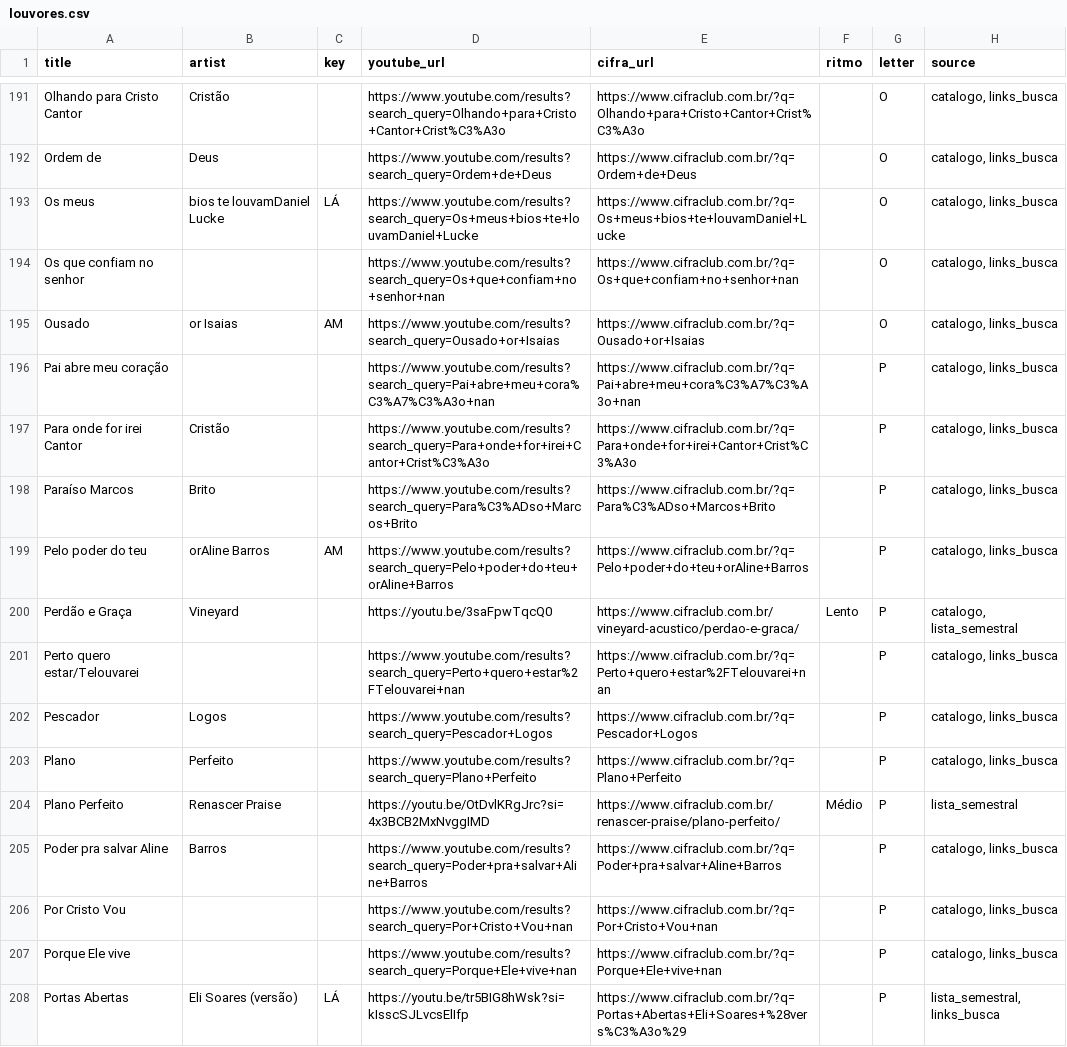
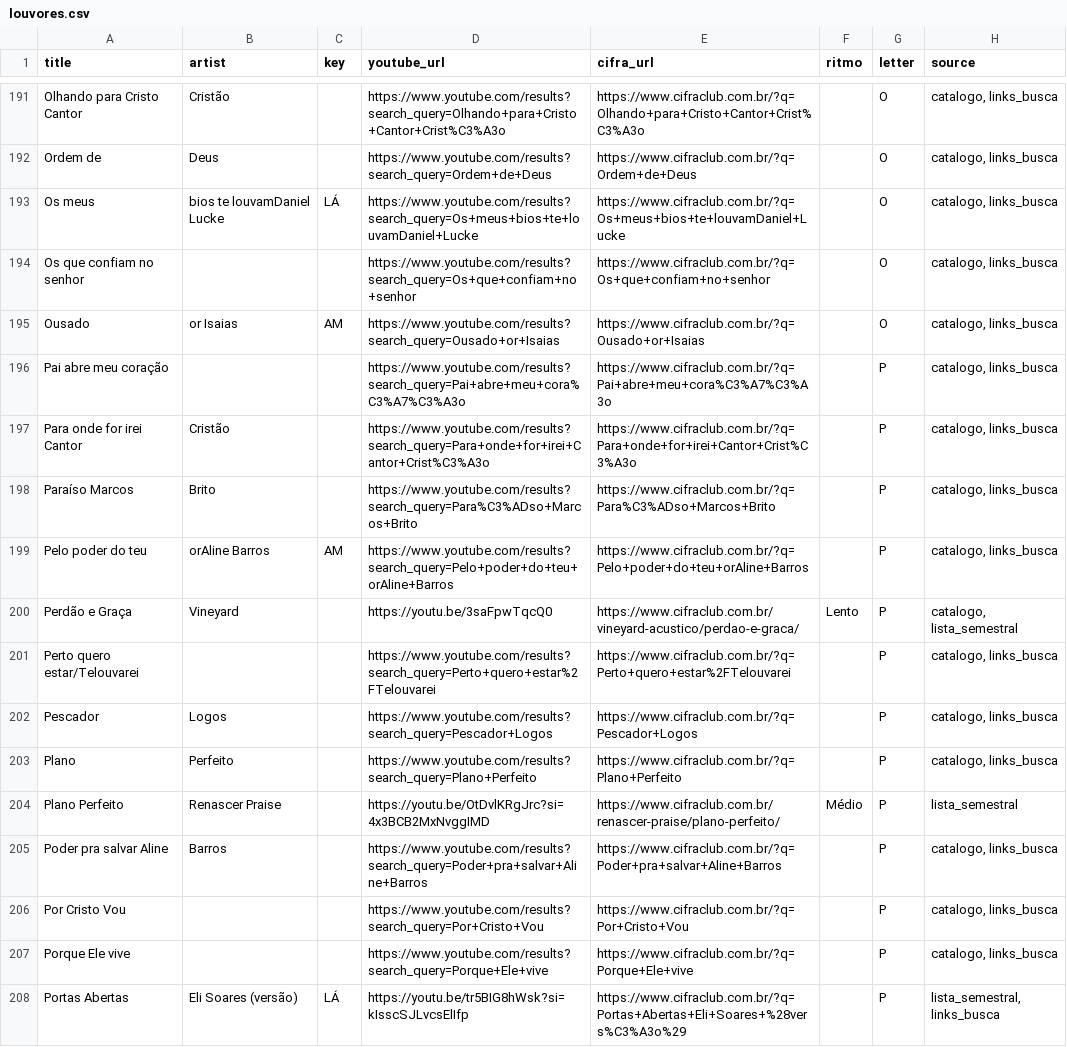
Before and after one commit to wsdataanalyst/Grupo-de-Louvor---IBBJ, a CSV file: data/louvores.csv, drawn as a sheet; only a part is shown, gaps mark what is left out; the diff covers the shown part only.

```diff
--- a/data/louvores.csv
+++ b/data/louvores.csv
@@ -193,5 +193,5 @@ Ordem de,Deus,,https://www.youtube.com/results?search_query=Ordem+de+Deus,https:
 Os meus,bios te louvamDaniel Lucke,LÁ,https://www.youtube.com/results?search_query=Os+meus+bios+te+louvamDaniel+Lucke,https://www.cifraclub.com.br/?q=Os+meus+bios+te+louvamDaniel+Lucke,,O,"catalogo, links_busca"
-Os que confiam no senhor,,,https://www.youtube.com/results?search_query=Os+que+confiam+no+senhor+nan,https://www.cifraclub.com.br/?q=Os+que+confiam+no+senhor+nan,,O,"catalogo, links_busca"
+Os que confiam no senhor,,,https://www.youtube.com/results?search_query=Os+que+confiam+no+senhor,https://www.cifraclub.com.br/?q=Os+que+confiam+no+senhor,,O,"catalogo, links_busca"
 Ousado,or Isaias,AM,https://www.youtube.com/results?search_query=Ousado+or+Isaias,https://www.cifraclub.com.br/?q=Ousado+or+Isaias,,O,"catalogo, links_busca"
-Pai abre meu coração,,,https://www.youtube.com/results?search_query=Pai+abre+meu+cora%C3%A7%C3%A3o+nan,https://www.cifraclub.com.br/?q=Pai+abre+meu+cora%C3%A7%C3%A3o+nan,,P,"catalogo, links_busca"
+Pai abre meu coração,,,https://www.youtube.com/results?search_query=Pai+abre+meu+cora%C3%A7%C3%A3o,https://www.cifraclub.com.br/?q=Pai+abre+meu+cora%C3%A7%C3%A3o,,P,"catalogo, links_busca"
 Para onde for irei Cantor,Cristão,,https://www.youtube.com/results?search_query=Para+onde+for+irei+Cantor+Crist%C3%A3o,https://www.cifraclub.com.br/?q=Para+onde+for+irei+Cantor+Crist%C3%A3o,,P,"catalogo, links_busca"
@@ -200,3 +200,3 @@ Pelo poder do teu,orAline Barros,AM,https://www.youtube.com/results?search_query
 Perdão e Graça,Vineyard,,https://youtu.be/3saFpwTqcQ0,https://www.cifraclub.com.br/vineyard-acustico/perdao-e-graca/,Lento,P,"catalogo, lista_semestral"
-Perto quero estar/Telouvarei,,,https://www.youtube.com/results?search_query=Perto+quero+estar%2FTelouvarei+nan,https://www.cifraclub.com.br/?q=Perto+quero+estar%2FTelouvarei+nan,,P,"catalogo, links_busca"
+Perto quero estar/Telouvarei,,,https://www.youtube.com/results?search_query=Perto+quero+estar%2FTelouvarei,https://www.cifraclub.com.br/?q=Perto+quero+estar%2FTelouvarei,,P,"catalogo, links_busca"
 Pescador,Logos,,https://www.youtube.com/results?search_query=Pescador+Logos,https://www.cifraclub.com.br/?q=Pescador+Logos,,P,"catalogo, links_busca"
@@ -205,4 +205,4 @@ Plano Perfeito,Renascer Praise,,https://youtu.be/OtDvlKRgJrc?si=4x3BCB2MxNvggIMD
 Poder pra salvar Aline,Barros,,https://www.youtube.com/results?search_query=Poder+pra+salvar+Aline+Barros,https://www.cifraclub.com.br/?q=Poder+pra+salvar+Aline+Barros,,P,"catalogo, links_busca"
-Por Cristo Vou,,,https://www.youtube.com/results?search_query=Por+Cristo+Vou+nan,https://www.cifraclub.com.br/?q=Por+Cristo+Vou+nan,,P,"catalogo, links_busca"
-Porque Ele vive,,,https://www.youtube.com/results?search_query=Porque+Ele+vive+nan,https://www.cifraclub.com.br/?q=Porque+Ele+vive+nan,,P,"catalogo, links_busca"
+Por Cristo Vou,,,https://www.youtube.com/results?search_query=Por+Cristo+Vou,https://www.cifraclub.com.br/?q=Por+Cristo+Vou,,P,"catalogo, links_busca"
+Porque Ele vive,,,https://www.youtube.com/results?search_query=Porque+Ele+vive,https://www.cifraclub.com.br/?q=Porque+Ele+vive,,P,"catalogo, links_busca"
 Portas Abertas,Eli Soares (versão),LÁ,https://youtu.be/tr5BIG8hWsk?si=kIsscSJLvcsElIfp,https://www.cifraclub.com.br/?q=Portas+Abertas+Eli+Soares+%28vers%C3%A3o%29,,P,"lista_semestral, links_busca"
```
Also changed, not shown: 187 edited cells elsewhere in this file, 7 other files.
